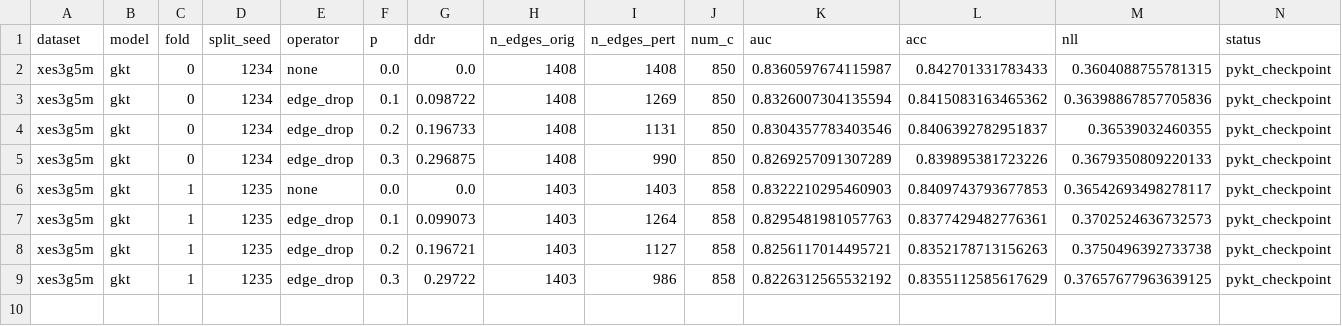
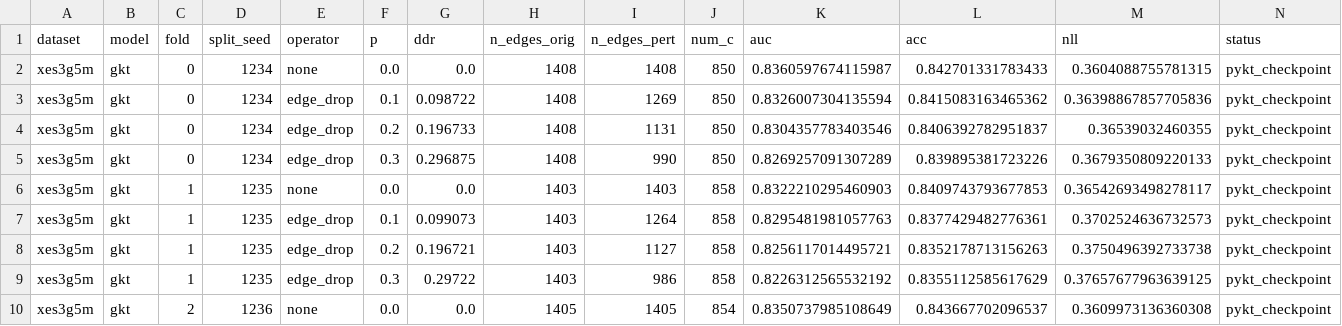
Before and after one commit to edu-risk-lab/leakage-controlled-kt-audit, a CSV file: results/q1/ddr_downstream_gkt/ddr_downstream_gkt_seed1234_part1.csv, drawn as a sheet; the diff names each change by its address in the sheet, - before the commit and + after, or states it on an @@ line.

Commit message:
chore: backup intermediate results for seed 1234 part1 (9/15 complete)

```diff
--- a/results/q1/ddr_downstream_gkt/ddr_downstream_gkt_seed1234_part1.csv
+++ b/results/q1/ddr_downstream_gkt/ddr_downstream_gkt_seed1234_part1.csv
+row 10: xes3g5m | gkt | 2 | 1236 | none | 0.0 | 0.0 | 1405 | 1405 | 854 | 0.8350737985108649 | 0.843667702096537 | 0.3609973136360308 | pykt_checkpoint
```
